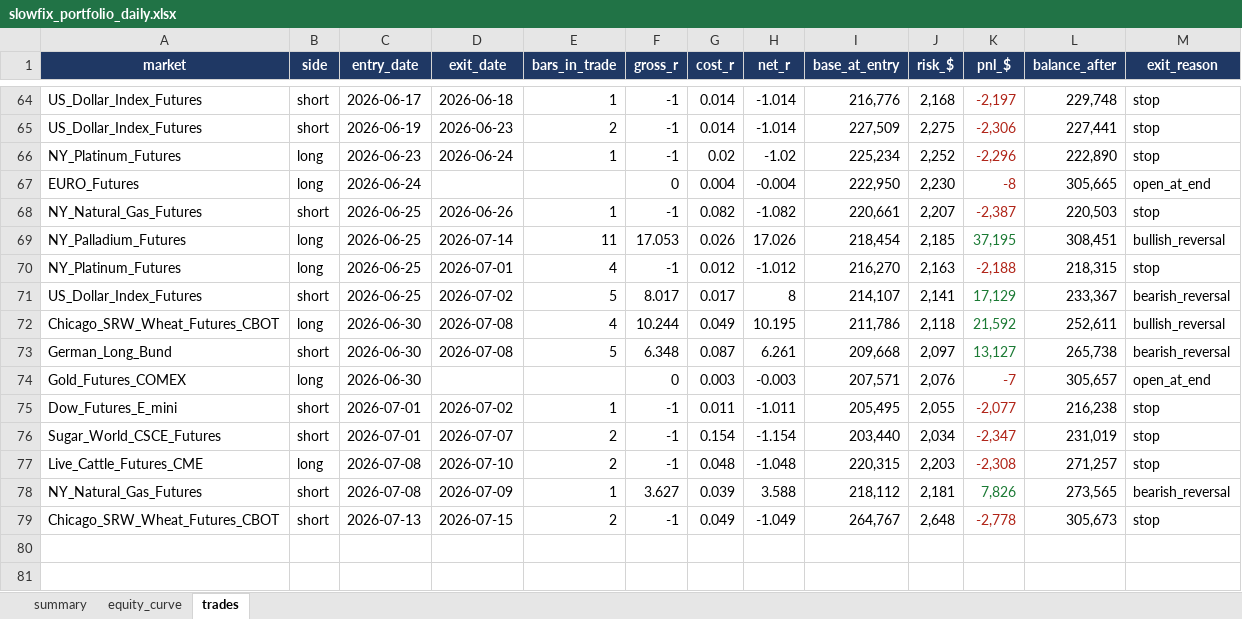
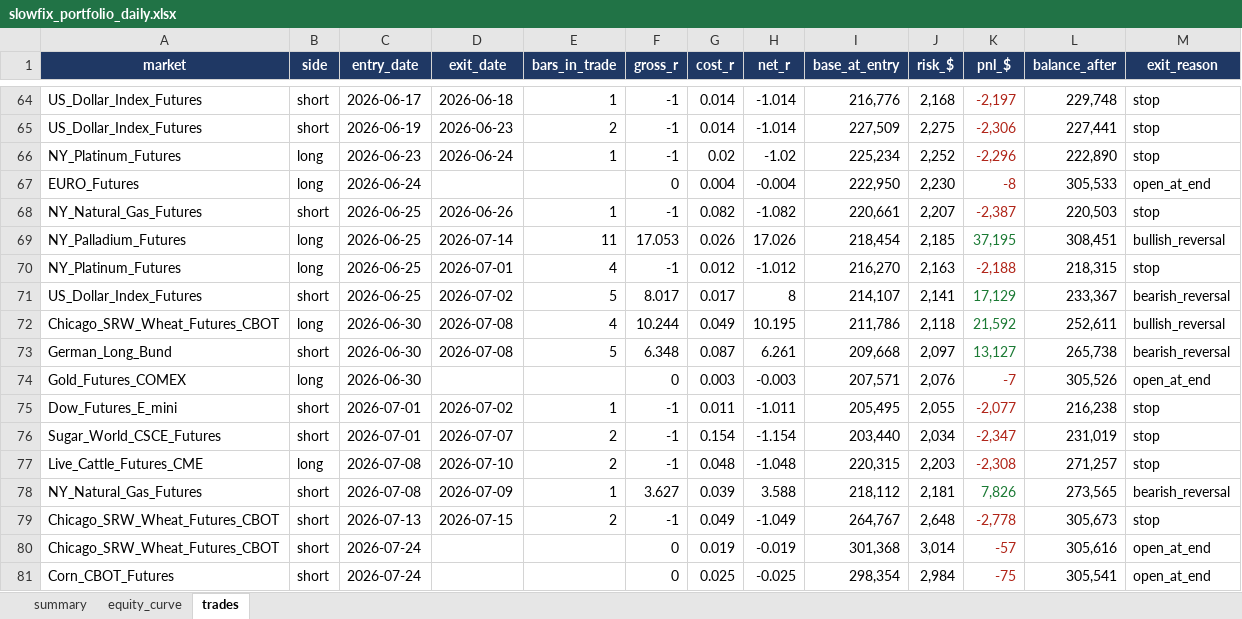
Before and after one commit to Rietveld800/strategy_tester, an Excel workbook: output/slowfix_portfolio_daily.xlsx, sheet trades, drawn as a sheet; only a part is shown, gaps mark what is left out; values as stored, in another font and other column widths than the file's, no borders; the diff names each change by its address in the sheet, - before the commit and + after, or states it on an @@ line.

```diff
--- a/output/slowfix_portfolio_daily.xlsx (sheet trades)
+++ b/output/slowfix_portfolio_daily.xlsx (sheet trades)
-L67 (balance_after): 305,665
+L67 (balance_after): 305,533
-L74 (balance_after): 305,657
+L74 (balance_after): 305,526
+row 80: Chicago_SRW_Wheat_Futures_CBOT | short | 2026-07-24 |  |  | 0 | 0.019 | -0.019 | 301,368 | 3,014 | -57 | 305,616 | open_at_end
+row 81: Corn_CBOT_Futures | short | 2026-07-24 |  |  | 0 | 0.025 | -0.025 | 298,354 | 2,984 | -75 | 305,541 | open_at_end
```
Also changed, not shown: sheet equity_curve, sheet summary, charts or pictures, output/quickfix_all_markets_daily.xlsx, output/quickfix_portfolio_daily.xlsx, 19 other files.
